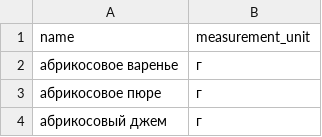
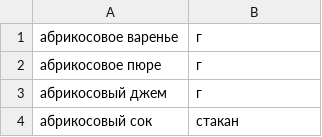
Before and after one commit to HellfastUSMC/foodgram-project-react, a CSV file: backend/data/ingredients.csv, drawn as a sheet; only a part is shown; the shorter side is filled out with more unchanged rows; the diff names each change by its address in the sheet, - before the commit and + after, or states it on an @@ line.

Commit message:
ready load_data function

```diff
--- a/backend/data/ingredients.csv
+++ b/backend/data/ingredients.csv
-row 1: name | measurement_unit
```
Also changed, not shown: 27 other files.
